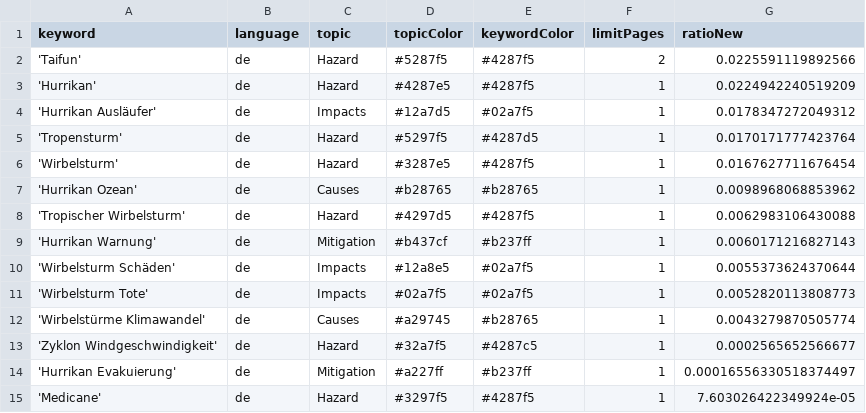
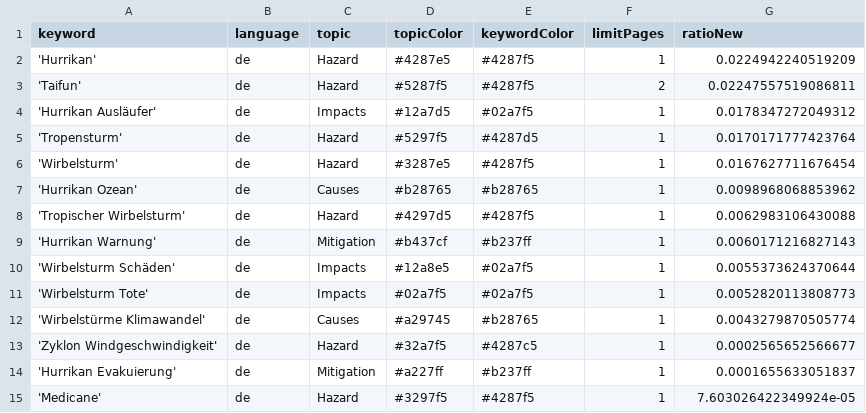
Before and after one commit to liese97-news/HurricaneIsComing, a CSV file: keywords.csv, drawn as a sheet.

Commit message:
Commit from GitHub Actions (harvest:0.0)

```diff
--- a/keywords.csv
+++ b/keywords.csv
@@ -1,4 +1,4 @@
 keyword,language,topic,topicColor,keywordColor,limitPages,ratioNew
-'Taifun',de,Hazard,#5287f5,#4287f5,2,0.0225591119892566
 'Hurrikan',de,Hazard,#4287e5,#4287f5,1,0.0224942240519209
+'Taifun',de,Hazard,#5287f5,#4287f5,2,0.02247557519086811
 'Hurrikan Ausläufer',de,Impacts,#12a7d5,#02a7f5,1,0.0178347272049312
@@ -13,3 +13,3 @@ keyword,language,topic,topicColor,keywordColor,limitPages,ratioNew
 'Zyklon Windgeschwindigkeit',de,Hazard,#32a7f5,#4287c5,1,0.0002565652566677
-'Hurrikan Evakuierung',de,Mitigation,#a227ff,#b237ff,1,0.00016556330518374497
+'Hurrikan Evakuierung',de,Mitigation,#a227ff,#b237ff,1,0.0001655633051837
 'Medicane',de,Hazard,#3297f5,#4287f5,1,7.603026422349924e-05
```
